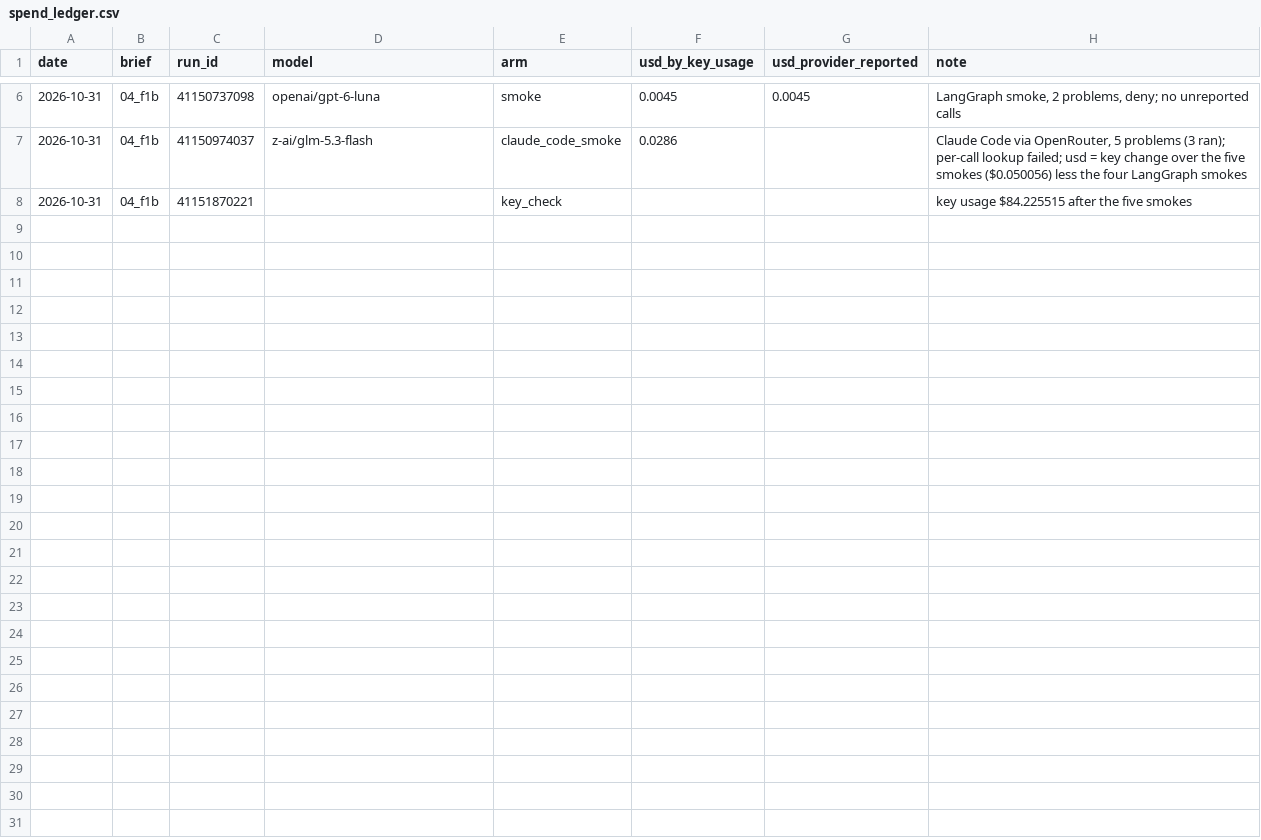
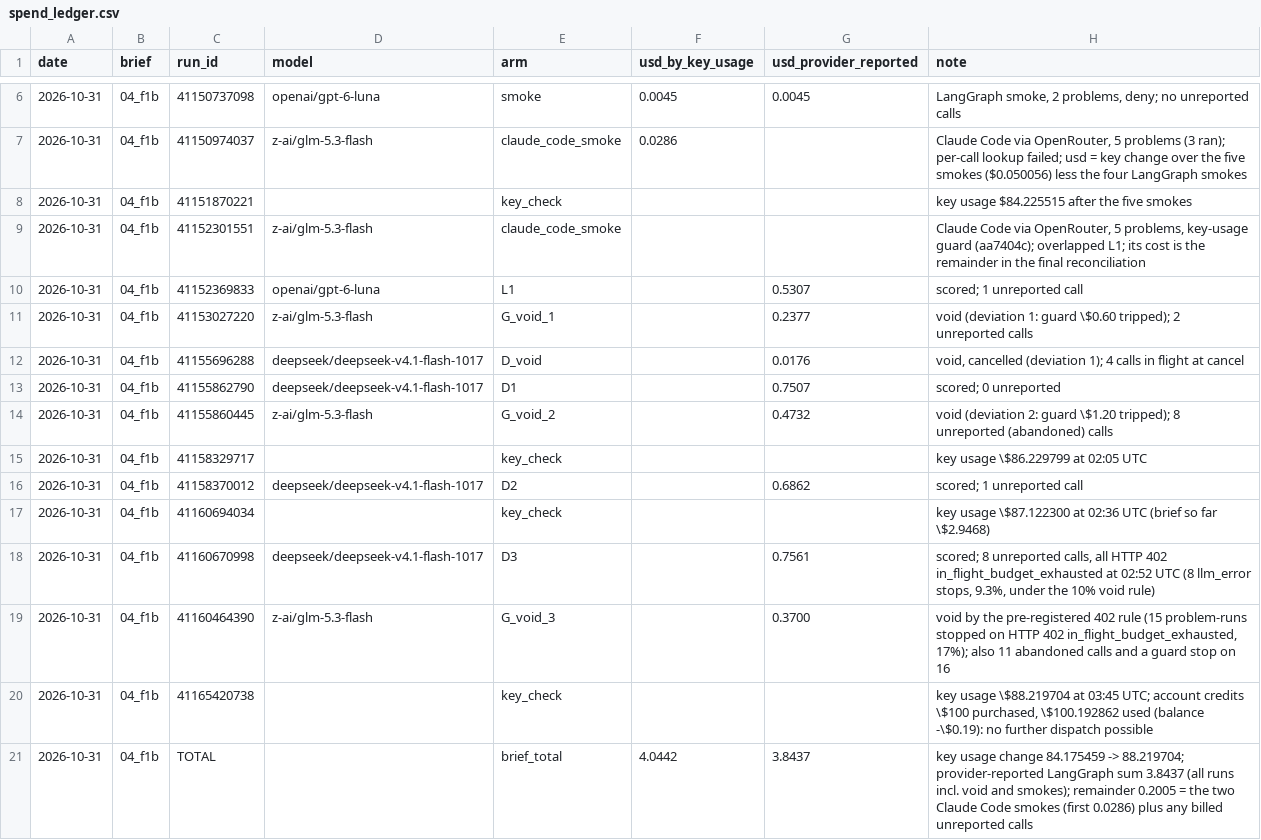
Before and after one commit to BrendanJamesLynskey/FPGA_Design_Agent, a CSV file: results/spend_ledger.csv, drawn as a sheet; only a part is shown, gaps mark what is left out; the diff names each change by its address in the sheet, - before the commit and + after, or states it on an @@ line.

```diff
--- a/results/spend_ledger.csv
+++ b/results/spend_ledger.csv
+row 9: 2026-10-31 | 04_f1b | 41152301551 | z-ai/glm-5.3-flash | claude_code_smoke |  |  | Claude Code via OpenRouter, 5 problems, key-usage guard (aa7404c); overlapped L1; its cost is the remainder in the final reconciliation
+row 10: 2026-10-31 | 04_f1b | 41152369833 | openai/gpt-6-luna | L1 |  | 0.5307 | scored; 1 unreported call
+row 11: 2026-10-31 | 04_f1b | 41153027220 | z-ai/glm-5.3-flash | G_void_1 |  | 0.2377 | void (deviation 1: guard \$0.60 tripped); 2 unreported calls
+row 12: 2026-10-31 | 04_f1b | 41155696288 | deepseek/deepseek-v4.1-flash-1017 | D_void |  | 0.0176 | void, cancelled (deviation 1); 4 calls in flight at cancel
+row 13: 2026-10-31 | 04_f1b | 41155862790 | deepseek/deepseek-v4.1-flash-1017 | D1 |  | 0.7507 | scored; 0 unreported
+row 14: 2026-10-31 | 04_f1b | 41155860445 | z-ai/glm-5.3-flash | G_void_2 |  | 0.4732 | void (deviation 2: guard \$1.20 tripped); 8 unreported (abandoned) calls
+row 15: 2026-10-31 | 04_f1b | 41158329717 |  | key_check |  |  | key usage \$86.229799 at 02:05 UTC
+row 16: 2026-10-31 | 04_f1b | 41158370012 | deepseek/deepseek-v4.1-flash-1017 | D2 |  | 0.6862 | scored; 1 unreported call
+row 17: 2026-10-31 | 04_f1b | 41160694034 |  | key_check |  |  | key usage \$87.122300 at 02:36 UTC (brief so far \$2.9468)
+row 18: 2026-10-31 | 04_f1b | 41160670998 | deepseek/deepseek-v4.1-flash-1017 | D3 |  | 0.7561 | scored; 8 unreported calls, all HTTP 402 in_flight_budget_exhausted at 02:52 UTC (8 llm_error stops, 9.3%, under the 10% void rule)
+row 19: 2026-10-31 | 04_f1b | 41160464390 | z-ai/glm-5.3-flash | G_void_3 |  | 0.3700 | void by the pre-registered 402 rule (15 problem-runs stopped on HTTP 402 in_flight_budget_exhausted, 17%); also 11 abandoned calls and a guard stop on 16
+row 20: 2026-10-31 | 04_f1b | 41165420738 |  | key_check |  |  | key usage \$88.219704 at 03:45 UTC; account credits \$100 purchased, \$100.192862 used (balance -\$0.19): no further dispatch possible
+row 21: 2026-10-31 | 04_f1b | TOTAL |  | brief_total | 4.0442 | 3.8437 | key usage change 84.175459 -> 88.219704; provider-reported LangGraph sum 3.8437 (all runs incl. void and smokes); remainder 0.2005 = the two Claude Code smokes (first 0.0286) plus any billed unreported calls
```
Also changed, not shown: 17 other files.
